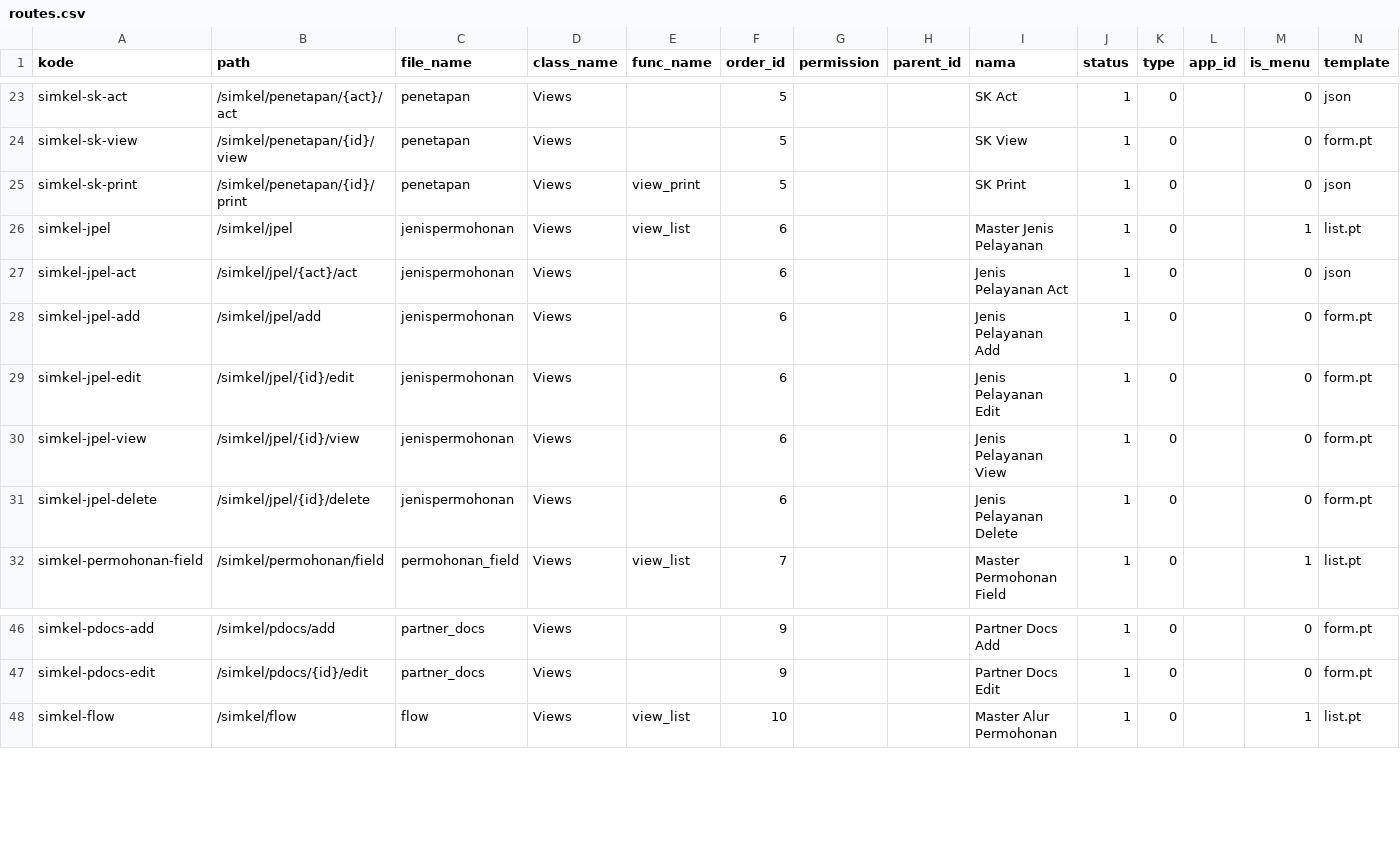
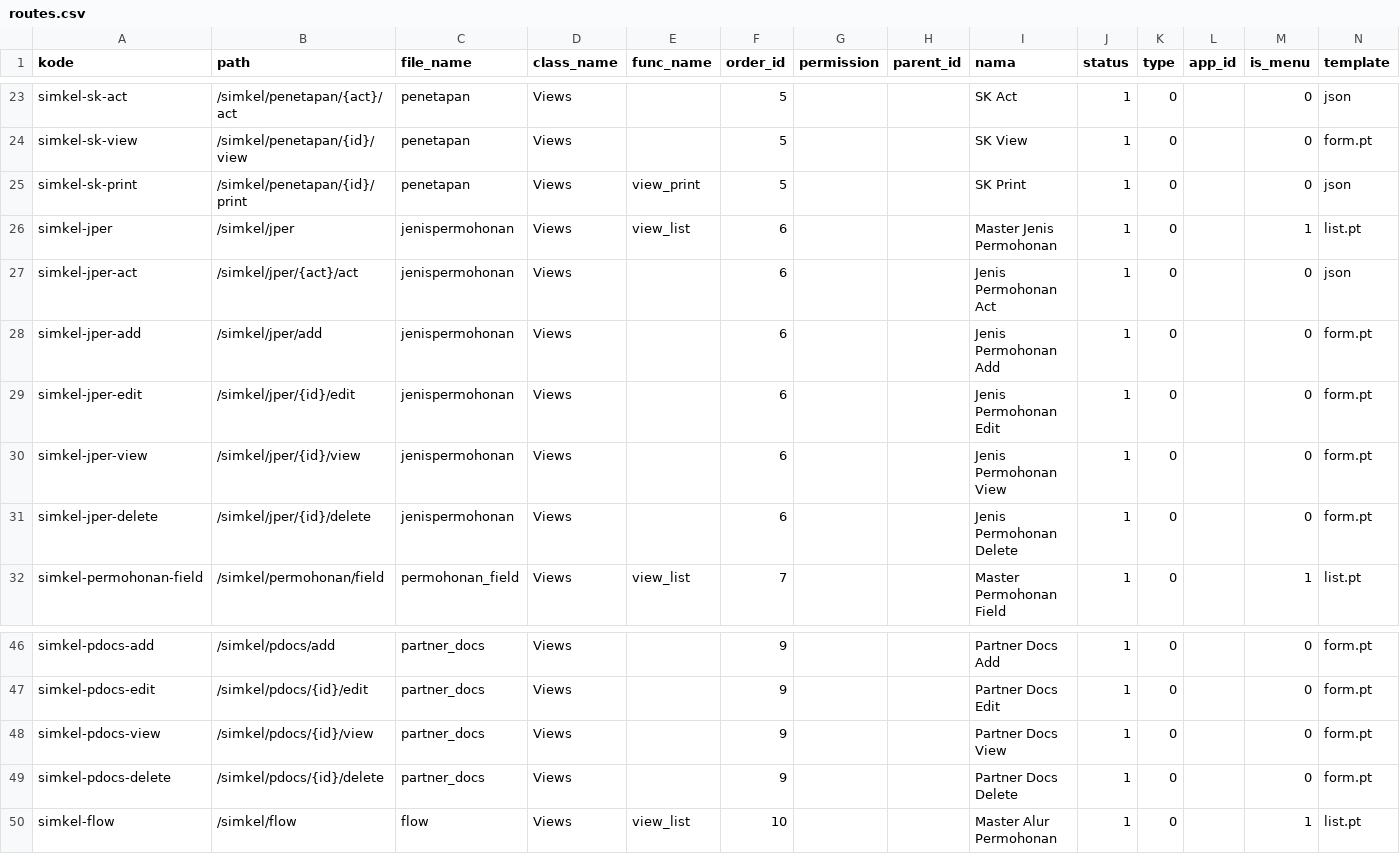
Before and after one commit to cendekia-mu/simkel, a CSV file: simkel/scripts/data/routes.csv, drawn as a sheet; only a part is shown, gaps mark what is left out; rows hold the shown columns only; the diff names each change by its address in the sheet, - before the commit and + after, or states it on an @@ line.

Commit message:
routes fix harusnya

```diff
--- a/simkel/scripts/data/routes.csv
+++ b/simkel/scripts/data/routes.csv
-A26 (kode): simkel-jpel
+A26 (kode): simkel-jper
-B26 (path): /simkel/jpel
+B26 (path): /simkel/jper
-I26 (nama): Master Jenis Pelayanan
+I26 (nama): Master Jenis Permohonan
-A27 (kode): simkel-jpel-act
+A27 (kode): simkel-jper-act
-B27 (path): /simkel/jpel/{act}/act
+B27 (path): /simkel/jper/{act}/act
-I27 (nama): Jenis Pelayanan Act
+I27 (nama): Jenis Permohonan Act
-A28 (kode): simkel-jpel-add
+A28 (kode): simkel-jper-add
-B28 (path): /simkel/jpel/add
+B28 (path): /simkel/jper/add
-I28 (nama): Jenis Pelayanan Add
+I28 (nama): Jenis Permohonan Add
-A29 (kode): simkel-jpel-edit
+A29 (kode): simkel-jper-edit
-B29 (path): /simkel/jpel/{id}/edit
+B29 (path): /simkel/jper/{id}/edit
-I29 (nama): Jenis Pelayanan Edit
+I29 (nama): Jenis Permohonan Edit
-A30 (kode): simkel-jpel-view
+A30 (kode): simkel-jper-view
-B30 (path): /simkel/jpel/{id}/view
+B30 (path): /simkel/jper/{id}/view
-I30 (nama): Jenis Pelayanan View
+I30 (nama): Jenis Permohonan View
-A31 (kode): simkel-jpel-delete
+A31 (kode): simkel-jper-delete
-B31 (path): /simkel/jpel/{id}/delete
+B31 (path): /simkel/jper/{id}/delete
-I31 (nama): Jenis Pelayanan Delete
+I31 (nama): Jenis Permohonan Delete
+row 48: simkel-pdocs-view | /simkel/pdocs/{id}/view | partner_docs | Views |  | 9 |  |  | Partner Docs View | 1 | 0 |  | 0 | form.pt
+row 49: simkel-pdocs-delete | /simkel/pdocs/{id}/delete | partner_docs | Views |  | 9 |  |  | Partner Docs Delete | 1 | 0 |  | 0 | form.pt
```
